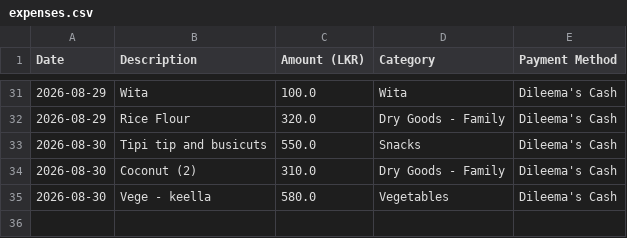
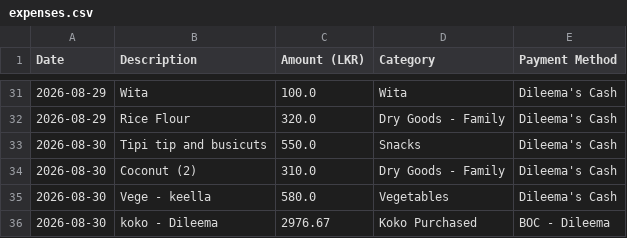
Before and after one commit to idulakpr/family-finance-tracker, a CSV file: data/expenses.csv, drawn as a sheet; only a part is shown, gaps mark what is left out.

Commit message:
Add new expense

```diff
--- a/data/expenses.csv
+++ b/data/expenses.csv
@@ -35 +35,2 @@ Date,Description,Amount (LKR),Category,Payment Method
 2026-08-30,Vege - keella,580.0,Vegetables,Dileema's Cash
+2026-08-30,koko - Dileema,2976.67,Koko Purchased ,BOC - Dileema
```
